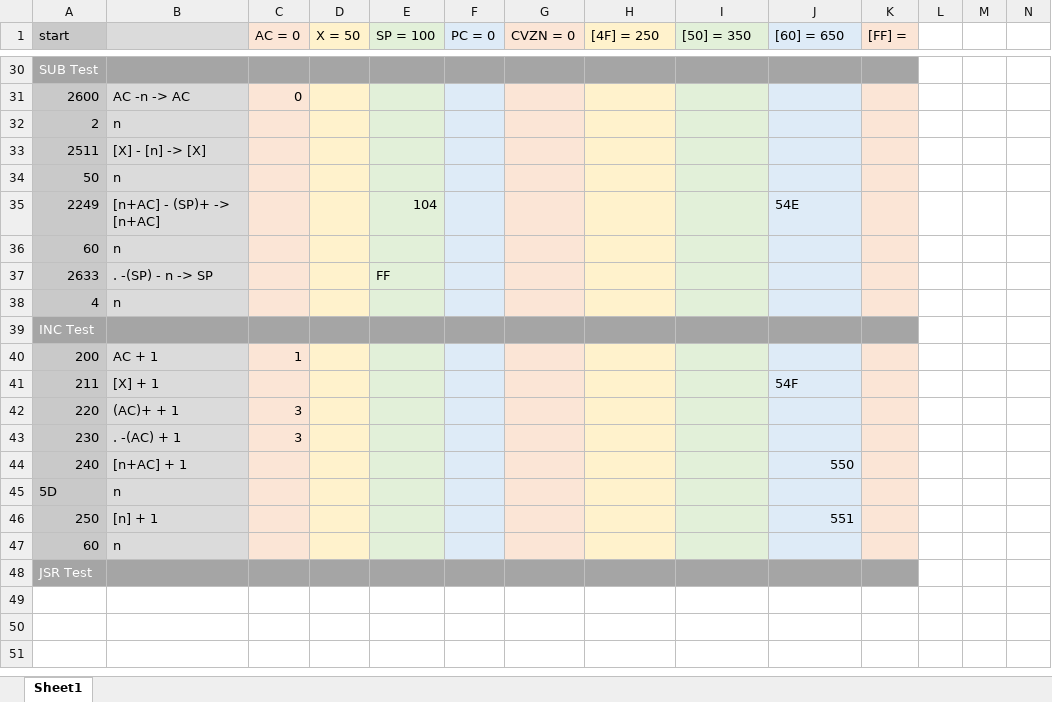
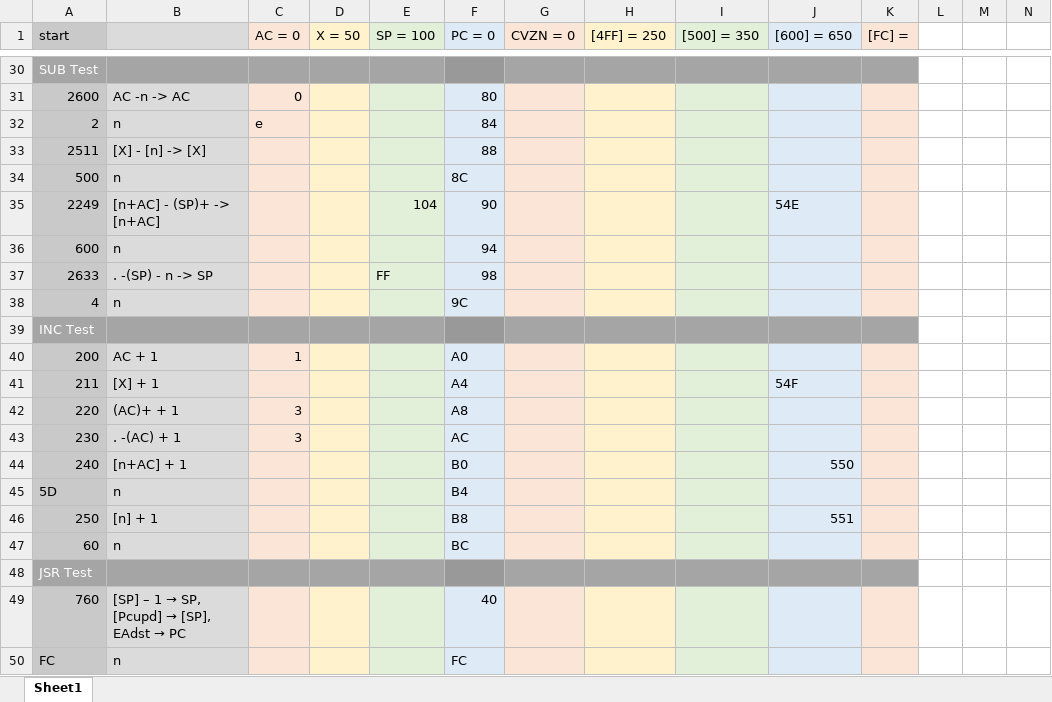
Before and after one commit to trickyok/ECE5362_MP3, an Excel workbook: test4-desiredresults.xlsx, sheet Sheet1, drawn as a sheet; only a part is shown, gaps mark what is left out; values as stored, in another font and other column widths than the file's, no borders; removed rows and columns are numbered as before the commit, all else as after; the diff covers the shown part only; the diff names each change by its address in the sheet, - before the commit and + after, or states it on an @@ line.

```diff
--- a/test4-desiredresults.xlsx (sheet Sheet1)
+++ b/test4-desiredresults.xlsx (sheet Sheet1)
-H1: [4F] = 250
+H1: [4FF] = 250
-I1: [50] = 350
+I1: [500] = 350
-J1: [60] = 650
+J1: [600] = 650
-K1: [FF] =
+K1: [FC] =
-F31 (PC = 0): (empty)
+F31 (PC = 0): 80
-C32 (AC = 0): (empty)
+C32 (AC = 0): e
-F32 (PC = 0): (empty)
+F32 (PC = 0): 84
-F33 (PC = 0): (empty)
+F33 (PC = 0): 88
-row 34: 50 | n
+row 34: 500 | n |  |  |  | 8C
-F35 (PC = 0): (empty)
+F35 (PC = 0): 90
-row 36: 60 | n
+row 36: 600 | n |  |  |  | 94
-F37 (PC = 0): (empty)
+F37 (PC = 0): 98
-F38 (PC = 0): (empty)
+F38 (PC = 0): 9C
-F40 (PC = 0): (empty)
+F40 (PC = 0): A0
-F41 (PC = 0): (empty)
+F41 (PC = 0): A4
-F42 (PC = 0): (empty)
+F42 (PC = 0): A8
-F43 (PC = 0): (empty)
+F43 (PC = 0): AC
-F44 (PC = 0): (empty)
+F44 (PC = 0): B0
-F45 (PC = 0): (empty)
+F45 (PC = 0): B4
-F46 (PC = 0): (empty)
+F46 (PC = 0): B8
-F47 (PC = 0): (empty)
+F47 (PC = 0): BC
+row 49: 760 | [SP] – 1 → SP, [Pcupd] → [SP], EAdst → PC |  |  |  | 40
+row 50: FC | n |  |  |  | FC
```
Also changed, not shown: 6 added rows, 6 removed rows and 20 edited cells elsewhere in this sheet, 2 other files.
